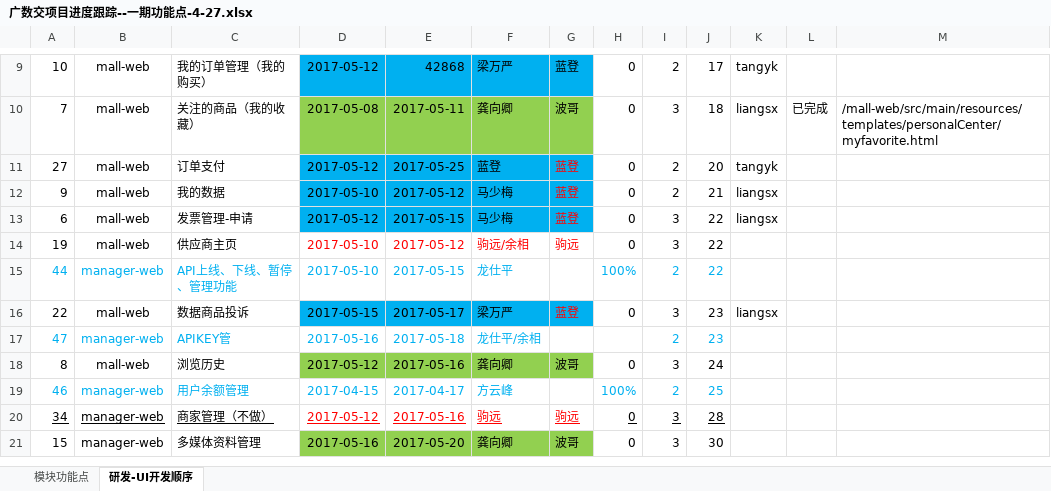
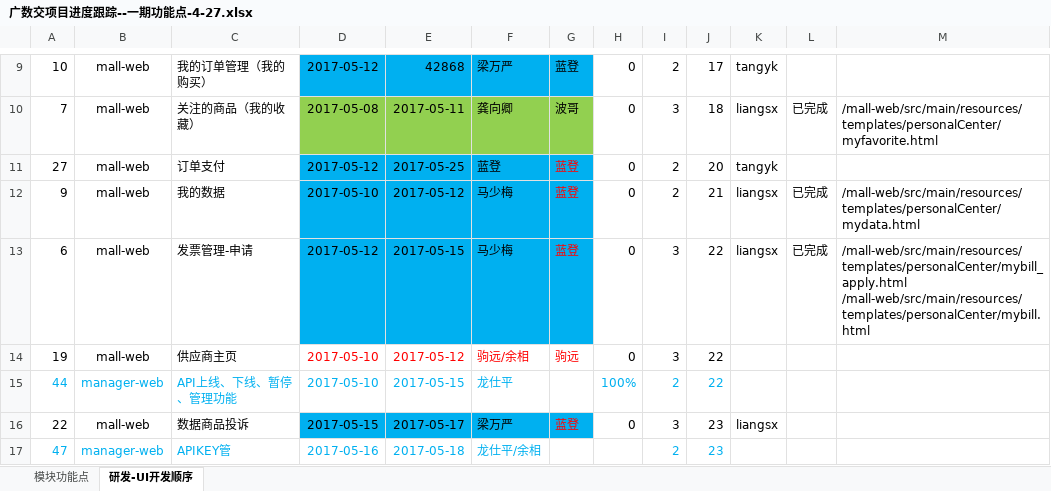
Before and after one commit to yaphy1988/data-exchange, an Excel workbook: mall-web/src/main/resources/templates/广数交项目进度跟踪--一期功能点-4-27.xlsx, sheet 研发-UI开发顺序, drawn as a sheet; only a part is shown, gaps mark what is left out; the shorter side is filled out with more unchanged rows; values as stored, in another font and other column widths than the file's, no borders; ↵ is a line break in a cell; the diff names each change by its address in the sheet, - before the commit and + after, or states it on an @@ line.

Commit message:
进度更新

```diff
--- a/mall-web/src/main/resources/templates/广数交项目进度跟踪--一期功能点-4-27.xlsx (sheet 研发-UI开发顺序)
+++ b/mall-web/src/main/resources/templates/广数交项目进度跟踪--一期功能点-4-27.xlsx (sheet 研发-UI开发顺序)
-L12:L13: (empty)
+L12:L13: 已完成
-M12: (empty)
+M12: /mall-web/src/main/resources/templates/personalCenter/mydata.html
-M13: (empty)
+M13: /mall-web/src/main/resources/templates/personalCenter/mybill_apply.html ↵ /mall-web/src/main/resources/templates/personalCenter/mybill.html
```
